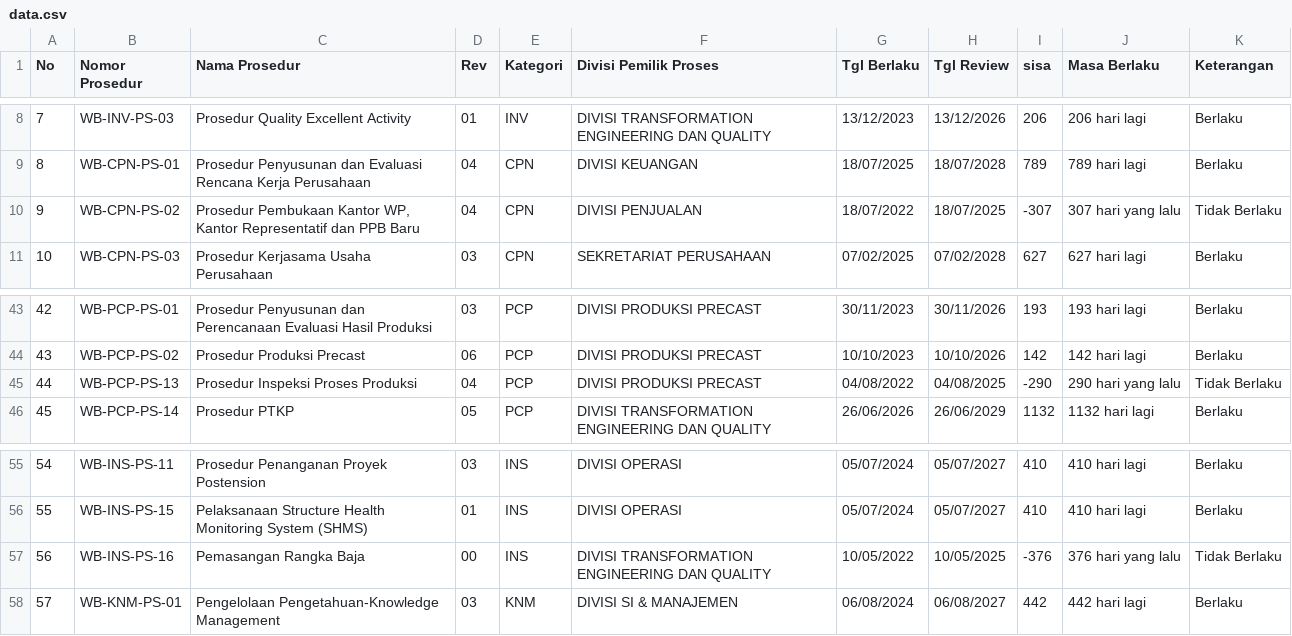
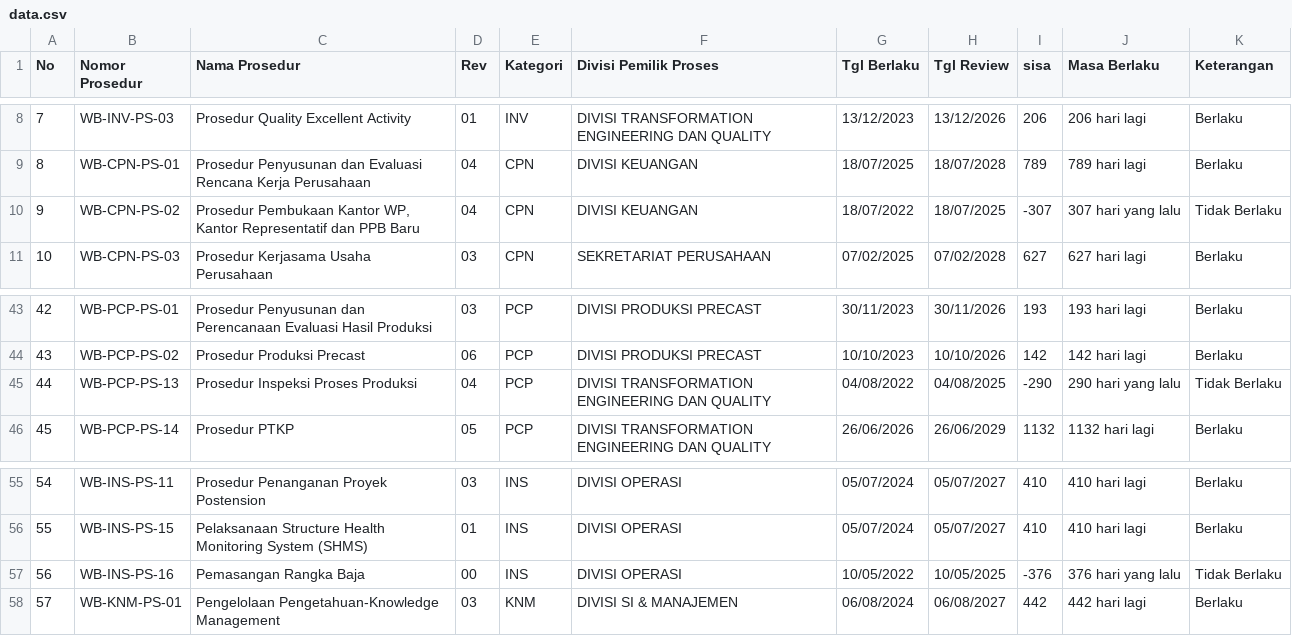
Before and after one commit to smanajemenwb-star/monitoring-prosedur-wb, a CSV file: data.csv, drawn as a sheet; only a part is shown, gaps mark what is left out.

Commit message:
Update data via dashboard - 21/05/2026 02:57 by admin

```diff
--- a/data.csv
+++ b/data.csv
@@ -9,3 +9,3 @@ No,Nomor Prosedur,Nama Prosedur,Rev,Kategori,Divisi Pemilik Proses,Tgl Berlaku,T
 8,WB-CPN-PS-01,Prosedur Penyusunan dan Evaluasi Rencana Kerja Perusahaan,04,CPN,DIVISI KEUANGAN,18/07/2025,18/07/2028,789,789 hari lagi,Berlaku
-9,WB-CPN-PS-02,"Prosedur Pembukaan Kantor WP, Kantor Representatif dan PPB Baru",04,CPN,DIVISI PENJUALAN,18/07/2022,18/07/2025,-307,307 hari yang lalu,Tidak Berlaku
+9,WB-CPN-PS-02,"Prosedur Pembukaan Kantor WP, Kantor Representatif dan PPB Baru",04,CPN,DIVISI KEUANGAN,18/07/2022,18/07/2025,-307,307 hari yang lalu,Tidak Berlaku
 10,WB-CPN-PS-03,Prosedur Kerjasama Usaha Perusahaan,03,CPN,SEKRETARIAT PERUSAHAAN,07/02/2025,07/02/2028,627,627 hari lagi,Berlaku
@@ -44,3 +44,3 @@ No,Nomor Prosedur,Nama Prosedur,Rev,Kategori,Divisi Pemilik Proses,Tgl Berlaku,T
 43,WB-PCP-PS-02,Prosedur Produksi Precast,06,PCP,DIVISI PRODUKSI PRECAST,10/10/2023,10/10/2026,142,142 hari lagi,Berlaku
-44,WB-PCP-PS-13,Prosedur Inspeksi Proses Produksi,04,PCP,DIVISI PRODUKSI PRECAST,04/08/2022,04/08/2025,-290,290 hari yang lalu,Tidak Berlaku
+44,WB-PCP-PS-13,Prosedur Inspeksi Proses Produksi,04,PCP,DIVISI TRANSFORMATION ENGINEERING DAN QUALITY,04/08/2022,04/08/2025,-290,290 hari yang lalu,Tidak Berlaku
 45,WB-PCP-PS-14,Prosedur PTKP,05,PCP,DIVISI TRANSFORMATION ENGINEERING DAN QUALITY,26/06/2026,26/06/2029,1132,1132 hari lagi,Berlaku
@@ -56,3 +56,3 @@ No,Nomor Prosedur,Nama Prosedur,Rev,Kategori,Divisi Pemilik Proses,Tgl Berlaku,T
 55,WB-INS-PS-15,Pelaksanaan Structure Health Monitoring System (SHMS),01,INS,DIVISI OPERASI,05/07/2024,05/07/2027,410,410 hari lagi,Berlaku
-56,WB-INS-PS-16,Pemasangan Rangka Baja,00,INS,DIVISI TRANSFORMATION ENGINEERING DAN QUALITY,10/05/2022,10/05/2025,-376,376 hari yang lalu,Tidak Berlaku
+56,WB-INS-PS-16,Pemasangan Rangka Baja,00,INS,DIVISI OPERASI,10/05/2022,10/05/2025,-376,376 hari yang lalu,Tidak Berlaku
 57,WB-KNM-PS-01,"Pengelolaan Pengetahuan-Knowledge
```
